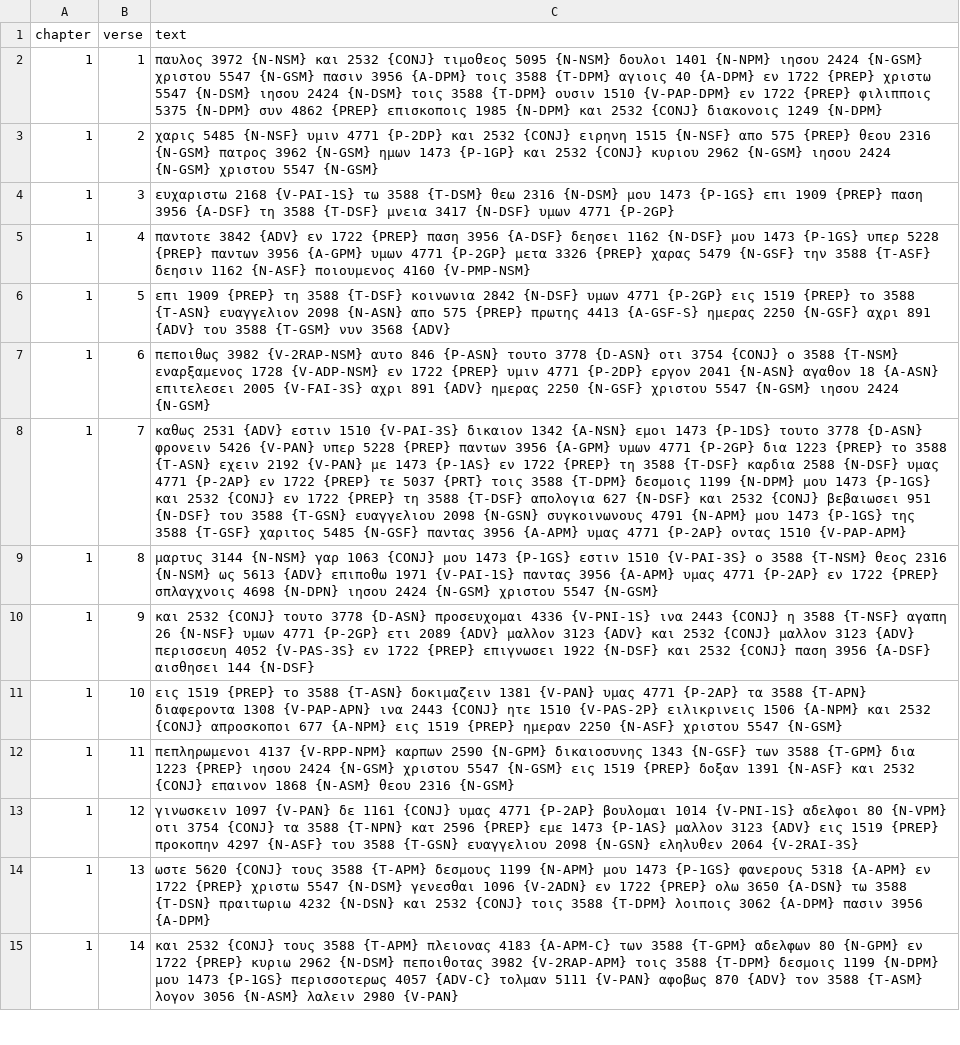
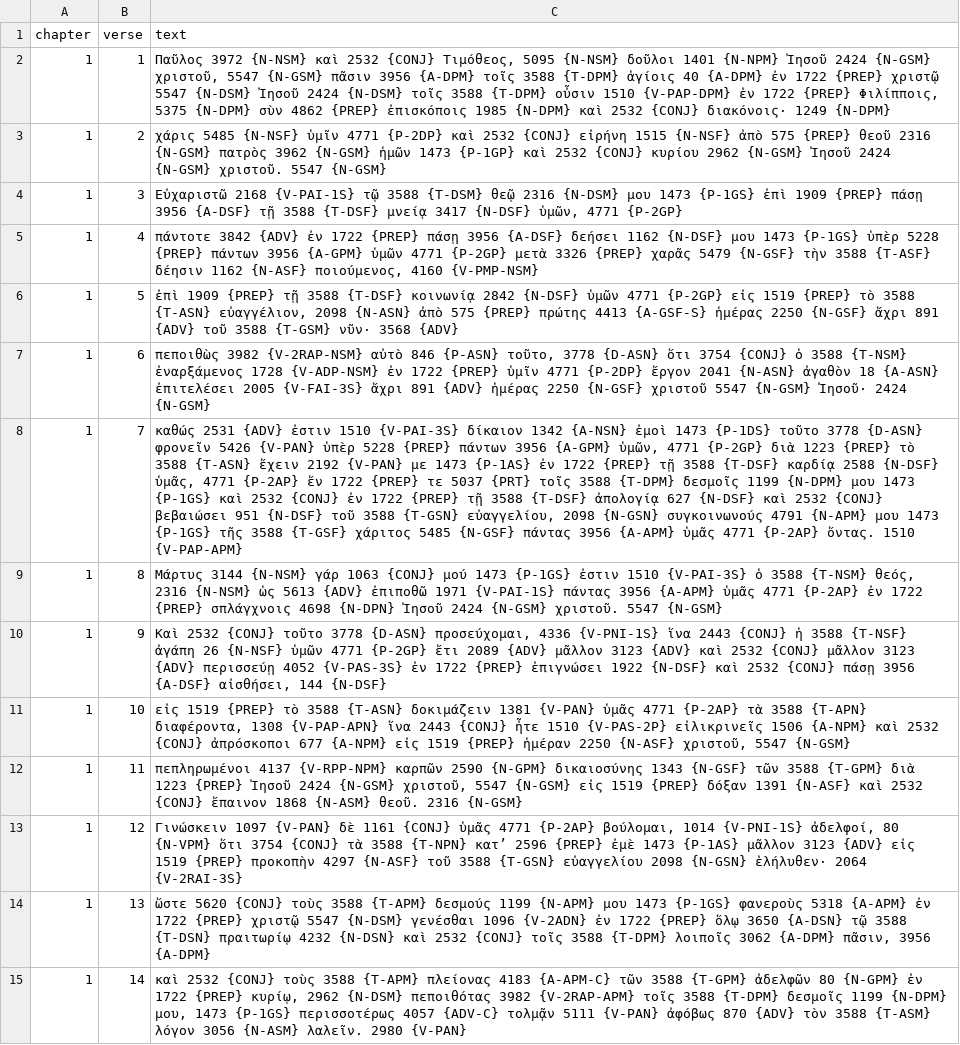
Before and after one commit to Alecsandor/browserbible-3, a CSV file: input/byz/18-PHI.csv, drawn as a sheet; only a part is shown; the diff covers the shown part only; the diff names each change by its address in the sheet, - before the commit and + after, or states it on an @@ line.

```diff
--- a/input/byz/18-PHI.csv
+++ b/input/byz/18-PHI.csv
-C2 (text): παυλος 3972 {N-NSM} και 2532 {CONJ} τιμοθεος 5095 {N-NSM} δουλοι 1401 {N-NPM} ιησου 2424 {N-GSM} χριστου 5547 {N-GSM} πασιν 3956 {A-DPM} τοις 3588 {T-DPM} αγιοις 40 {A-DPM} εν 1722 {PREP} χριστω 5547 {N-DSM} ιησου 2424 {N-DSM} τοις 3588 {T-DPM} ουσιν 1510 {V-PAP-DPM} εν 1722 {PREP} φιλιπποις 5375 {N-DPM} συν 4862 {PREP} επισκοποις 1985 {N-DPM} και 2532 {CONJ} διακονοις 1249 {N-DPM}
+C2 (text): Παῦλος 3972 {N-NSM} καὶ 2532 {CONJ} Τιμόθεος, 5095 {N-NSM} δοῦλοι 1401 {N-NPM} Ἰησοῦ 2424 {N-GSM} χριστοῦ, 5547 {N-GSM} πᾶσιν 3956 {A-DPM} τοῖς 3588 {T-DPM} ἁγίοις 40 {A-DPM} ἐν 1722 {PREP} χριστῷ 5547 {N-DSM} Ἰησοῦ 2424 {N-DSM} τοῖς 3588 {T-DPM} οὖσιν 1510 {V-PAP-DPM} ἐν 1722 {PREP} Φιλίπποις, 5375 {N-DPM} σὺν 4862 {PREP} ἐπισκόποις 1985 {N-DPM} καὶ 2532 {CONJ} διακόνοις· 1249 {N-DPM}
-C3 (text): χαρις 5485 {N-NSF} υμιν 4771 {P-2DP} και 2532 {CONJ} ειρηνη 1515 {N-NSF} απο 575 {PREP} θεου 2316 {N-GSM} πατρος 3962 {N-GSM} ημων 1473 {P-1GP} και 2532 {CONJ} κυριου 2962 {N-GSM} ιησου 2424 {N-GSM} χριστου 5547 {N-GSM}
+C3 (text): χάρις 5485 {N-NSF} ὑμῖν 4771 {P-2DP} καὶ 2532 {CONJ} εἰρήνη 1515 {N-NSF} ἀπὸ 575 {PREP} θεοῦ 2316 {N-GSM} πατρὸς 3962 {N-GSM} ἡμῶν 1473 {P-1GP} καὶ 2532 {CONJ} κυρίου 2962 {N-GSM} Ἰησοῦ 2424 {N-GSM} χριστοῦ. 5547 {N-GSM}
-C4 (text): ευχαριστω 2168 {V-PAI-1S} τω 3588 {T-DSM} θεω 2316 {N-DSM} μου 1473 {P-1GS} επι 1909 {PREP} παση 3956 {A-DSF} τη 3588 {T-DSF} μνεια 3417 {N-DSF} υμων 4771 {P-2GP}
+C4 (text): Εὐχαριστῶ 2168 {V-PAI-1S} τῷ 3588 {T-DSM} θεῷ 2316 {N-DSM} μου 1473 {P-1GS} ἐπὶ 1909 {PREP} πάσῃ 3956 {A-DSF} τῇ 3588 {T-DSF} μνείᾳ 3417 {N-DSF} ὑμῶν, 4771 {P-2GP}
-C5 (text): παντοτε 3842 {ADV} εν 1722 {PREP} παση 3956 {A-DSF} δεησει 1162 {N-DSF} μου 1473 {P-1GS} υπερ 5228 {PREP} παντων 3956 {A-GPM} υμων 4771 {P-2GP} μετα 3326 {PREP} χαρας 5479 {N-GSF} την 3588 {T-ASF} δεησιν 1162 {N-ASF} ποιουμενος 4160 {V-PMP-NSM}
+C5 (text): πάντοτε 3842 {ADV} ἐν 1722 {PREP} πάσῃ 3956 {A-DSF} δεήσει 1162 {N-DSF} μου 1473 {P-1GS} ὑπὲρ 5228 {PREP} πάντων 3956 {A-GPM} ὑμῶν 4771 {P-2GP} μετὰ 3326 {PREP} χαρᾶς 5479 {N-GSF} τὴν 3588 {T-ASF} δέησιν 1162 {N-ASF} ποιούμενος, 4160 {V-PMP-NSM}
-C6 (text): επι 1909 {PREP} τη 3588 {T-DSF} κοινωνια 2842 {N-DSF} υμων 4771 {P-2GP} εις 1519 {PREP} το 3588 {T-ASN} ευαγγελιον 2098 {N-ASN} απο 575 {PREP} πρωτης 4413 {A-GSF-S} ημερας 2250 {N-GSF} αχρι 891 {ADV} του 3588 {T-GSM} νυν 3568 {ADV}
+C6 (text): ἐπὶ 1909 {PREP} τῇ 3588 {T-DSF} κοινωνίᾳ 2842 {N-DSF} ὑμῶν 4771 {P-2GP} εἰς 1519 {PREP} τὸ 3588 {T-ASN} εὐαγγέλιον, 2098 {N-ASN} ἀπὸ 575 {PREP} πρώτης 4413 {A-GSF-S} ἡμέρας 2250 {N-GSF} ἄχρι 891 {ADV} τοῦ 3588 {T-GSM} νῦν· 3568 {ADV}
-C7 (text): πεποιθως 3982 {V-2RAP-NSM} αυτο 846 {P-ASN} τουτο 3778 {D-ASN} οτι 3754 {CONJ} ο 3588 {T-NSM} εναρξαμενος 1728 {V-ADP-NSM} εν 1722 {PREP} υμιν 4771 {P-2DP} εργον 2041 {N-ASN} αγαθον 18 {A-ASN} επιτελεσει 2005 {V-FAI-3S} αχρι 891 {ADV} ημερας 2250 {N-GSF} χριστου 5547 {N-GSM} ιησου 2424 {N-GSM}
+C7 (text): πεποιθὼς 3982 {V-2RAP-NSM} αὐτὸ 846 {P-ASN} τοῦτο, 3778 {D-ASN} ὅτι 3754 {CONJ} ὁ 3588 {T-NSM} ἐναρξάμενος 1728 {V-ADP-NSM} ἐν 1722 {PREP} ὑμῖν 4771 {P-2DP} ἔργον 2041 {N-ASN} ἀγαθὸν 18 {A-ASN} ἐπιτελέσει 2005 {V-FAI-3S} ἄχρι 891 {ADV} ἡμέρας 2250 {N-GSF} χριστοῦ 5547 {N-GSM} Ἰησοῦ· 2424 {N-GSM}
-C8 (text): καθως 2531 {ADV} εστιν 1510 {V-PAI-3S} δικαιον 1342 {A-NSN} εμοι 1473 {P-1DS} τουτο 3778 {D-ASN} φρονειν 5426 {V-PAN} υπερ 5228 {PREP} παντων 3956 {A-GPM} υμων 4771 {P-2GP} δια 1223 {PREP} το 3588 {T-ASN} εχειν 2192 {V-PAN} με 1473 {P-1AS} εν 1722 {PREP} τη 3588 {T-DSF} καρδια 2588 {N-DSF} υμας 4771 {P-2AP} εν 1722 {PREP} τε 5037 {PRT} τοις 3588 {T-DPM} δεσμοις 1199 {N-DPM} μου 1473 {P-1GS} και 2532 {CONJ} εν 1722 {PREP} τη 3588 {T-DSF} απολογια 627 {N-DSF} και 2532 {CONJ} βεβαιωσει 951 {N-DSF} του 3588 {T-GSN} ευαγγελιου 2098 {N-GSN} συγκοινωνους 4791 {N-APM} μου 1473 {P-1GS} της 3588 {T-GSF} χαριτος 5485 {N-GSF} παντας 3956 {A-APM} υμας 4771 {P-2AP} οντας 1510 {V-PAP-APM}
+C8 (text): καθώς 2531 {ADV} ἐστιν 1510 {V-PAI-3S} δίκαιον 1342 {A-NSN} ἐμοὶ 1473 {P-1DS} τοῦτο 3778 {D-ASN} φρονεῖν 5426 {V-PAN} ὑπὲρ 5228 {PREP} πάντων 3956 {A-GPM} ὑμῶν, 4771 {P-2GP} διὰ 1223 {PREP} τὸ 3588 {T-ASN} ἔχειν 2192 {V-PAN} με 1473 {P-1AS} ἐν 1722 {PREP} τῇ 3588 {T-DSF} καρδίᾳ 2588 {N-DSF} ὑμᾶς, 4771 {P-2AP} ἔν 1722 {PREP} τε 5037 {PRT} τοῖς 3588 {T-DPM} δεσμοῖς 1199 {N-DPM} μου 1473 {P-1GS} καὶ 2532 {CONJ} ἐν 1722 {PREP} τῇ 3588 {T-DSF} ἀπολογίᾳ 627 {N-DSF} καὶ 2532 {CONJ} βεβαιώσει 951 {N-DSF} τοῦ 3588 {T-GSN} εὐαγγελίου, 2098 {N-GSN} συγκοινωνούς 4791 {N-APM} μου 1473 {P-1GS} τῆς 3588 {T-GSF} χάριτος 5485 {N-GSF} πάντας 3956 {A-APM} ὑμᾶς 4771 {P-2AP} ὄντας. 1510 {V-PAP-APM}
-C9 (text): μαρτυς 3144 {N-NSM} γαρ 1063 {CONJ} μου 1473 {P-1GS} εστιν 1510 {V-PAI-3S} ο 3588 {T-NSM} θεος 2316 {N-NSM} ως 5613 {ADV} επιποθω 1971 {V-PAI-1S} παντας 3956 {A-APM} υμας 4771 {P-2AP} εν 1722 {PREP} σπλαγχνοις 4698 {N-DPN} ιησου 2424 {N-GSM} χριστου 5547 {N-GSM}
+C9 (text): Μάρτυς 3144 {N-NSM} γάρ 1063 {CONJ} μού 1473 {P-1GS} ἐστιν 1510 {V-PAI-3S} ὁ 3588 {T-NSM} θεός, 2316 {N-NSM} ὡς 5613 {ADV} ἐπιποθῶ 1971 {V-PAI-1S} πάντας 3956 {A-APM} ὑμᾶς 4771 {P-2AP} ἐν 1722 {PREP} σπλάγχνοις 4698 {N-DPN} Ἰησοῦ 2424 {N-GSM} χριστοῦ. 5547 {N-GSM}
-C10 (text): και 2532 {CONJ} τουτο 3778 {D-ASN} προσευχομαι 4336 {V-PNI-1S} ινα 2443 {CONJ} η 3588 {T-NSF} αγαπη 26 {N-NSF} υμων 4771 {P-2GP} ετι 2089 {ADV} μαλλον 3123 {ADV} και 2532 {CONJ} μαλλον 3123 {ADV} περισσευη 4052 {V-PAS-3S} εν 1722 {PREP} επιγνωσει 1922 {N-DSF} και 2532 {CONJ} παση 3956 {A-DSF} αισθησει 144 {N-DSF}
+C10 (text): Καὶ 2532 {CONJ} τοῦτο 3778 {D-ASN} προσεύχομαι, 4336 {V-PNI-1S} ἵνα 2443 {CONJ} ἡ 3588 {T-NSF} ἀγάπη 26 {N-NSF} ὑμῶν 4771 {P-2GP} ἔτι 2089 {ADV} μᾶλλον 3123 {ADV} καὶ 2532 {CONJ} μᾶλλον 3123 {ADV} περισσεύῃ 4052 {V-PAS-3S} ἐν 1722 {PREP} ἐπιγνώσει 1922 {N-DSF} καὶ 2532 {CONJ} πάσῃ 3956 {A-DSF} αἰσθήσει, 144 {N-DSF}
-C11 (text): εις 1519 {PREP} το 3588 {T-ASN} δοκιμαζειν 1381 {V-PAN} υμας 4771 {P-2AP} τα 3588 {T-APN} διαφεροντα 1308 {V-PAP-APN} ινα 2443 {CONJ} ητε 1510 {V-PAS-2P} ειλικρινεις 1506 {A-NPM} και 2532 {CONJ} απροσκοποι 677 {A-NPM} εις 1519 {PREP} ημεραν 2250 {N-ASF} χριστου 5547 {N-GSM}
+C11 (text): εἰς 1519 {PREP} τὸ 3588 {T-ASN} δοκιμάζειν 1381 {V-PAN} ὑμᾶς 4771 {P-2AP} τὰ 3588 {T-APN} διαφέροντα, 1308 {V-PAP-APN} ἵνα 2443 {CONJ} ἦτε 1510 {V-PAS-2P} εἰλικρινεῖς 1506 {A-NPM} καὶ 2532 {CONJ} ἀπρόσκοποι 677 {A-NPM} εἰς 1519 {PREP} ἡμέραν 2250 {N-ASF} χριστοῦ, 5547 {N-GSM}
-C12 (text): πεπληρωμενοι 4137 {V-RPP-NPM} καρπων 2590 {N-GPM} δικαιοσυνης 1343 {N-GSF} των 3588 {T-GPM} δια 1223 {PREP} ιησου 2424 {N-GSM} χριστου 5547 {N-GSM} εις 1519 {PREP} δοξαν 1391 {N-ASF} και 2532 {CONJ} επαινον 1868 {N-ASM} θεου 2316 {N-GSM}
+C12 (text): πεπληρωμένοι 4137 {V-RPP-NPM} καρπῶν 2590 {N-GPM} δικαιοσύνης 1343 {N-GSF} τῶν 3588 {T-GPM} διὰ 1223 {PREP} Ἰησοῦ 2424 {N-GSM} χριστοῦ, 5547 {N-GSM} εἰς 1519 {PREP} δόξαν 1391 {N-ASF} καὶ 2532 {CONJ} ἔπαινον 1868 {N-ASM} θεοῦ. 2316 {N-GSM}
-C13 (text): γινωσκειν 1097 {V-PAN} δε 1161 {CONJ} υμας 4771 {P-2AP} βουλομαι 1014 {V-PNI-1S} αδελφοι 80 {N-VPM} οτι 3754 {CONJ} τα 3588 {T-NPN} κατ 2596 {PREP} εμε 1473 {P-1AS} μαλλον 3123 {ADV} εις 1519 {PREP} προκοπην 4297 {N-ASF} του 3588 {T-GSN} ευαγγελιου 2098 {N-GSN} εληλυθεν 2064 {V-2RAI-3S}
+C13 (text): Γινώσκειν 1097 {V-PAN} δὲ 1161 {CONJ} ὑμᾶς 4771 {P-2AP} βούλομαι, 1014 {V-PNI-1S} ἀδελφοί, 80 {N-VPM} ὅτι 3754 {CONJ} τὰ 3588 {T-NPN} κατ’ 2596 {PREP} ἐμὲ 1473 {P-1AS} μᾶλλον 3123 {ADV} εἰς 1519 {PREP} προκοπὴν 4297 {N-ASF} τοῦ 3588 {T-GSN} εὐαγγελίου 2098 {N-GSN} ἐλήλυθεν· 2064 {V-2RAI-3S}
-C14 (text): ωστε 5620 {CONJ} τους 3588 {T-APM} δεσμους 1199 {N-APM} μου 1473 {P-1GS} φανερους 5318 {A-APM} εν 1722 {PREP} χριστω 5547 {N-DSM} γενεσθαι 1096 {V-2ADN} εν 1722 {PREP} ολω 3650 {A-DSN} τω 3588 {T-DSN} πραιτωριω 4232 {N-DSN} και 2532 {CONJ} τοις 3588 {T-DPM} λοιποις 3062 {A-DPM} πασιν 3956 {A-DPM}
+C14 (text): ὥστε 5620 {CONJ} τοὺς 3588 {T-APM} δεσμούς 1199 {N-APM} μου 1473 {P-1GS} φανεροὺς 5318 {A-APM} ἐν 1722 {PREP} χριστῷ 5547 {N-DSM} γενέσθαι 1096 {V-2ADN} ἐν 1722 {PREP} ὅλῳ 3650 {A-DSN} τῷ 3588 {T-DSN} πραιτωρίῳ 4232 {N-DSN} καὶ 2532 {CONJ} τοῖς 3588 {T-DPM} λοιποῖς 3062 {A-DPM} πᾶσιν, 3956 {A-DPM}
-C15 (text): και 2532 {CONJ} τους 3588 {T-APM} πλειονας 4183 {A-APM-C} των 3588 {T-GPM} αδελφων 80 {N-GPM} εν 1722 {PREP} κυριω 2962 {N-DSM} πεποιθοτας 3982 {V-2RAP-APM} τοις 3588 {T-DPM} δεσμοις 1199 {N-DPM} μου 1473 {P-1GS} περισσοτερως 4057 {ADV-C} τολμαν 5111 {V-PAN} αφοβως 870 {ADV} τον 3588 {T-ASM} λογον 3056 {N-ASM} λαλειν 2980 {V-PAN}
+C15 (text): καὶ 2532 {CONJ} τοὺς 3588 {T-APM} πλείονας 4183 {A-APM-C} τῶν 3588 {T-GPM} ἀδελφῶν 80 {N-GPM} ἐν 1722 {PREP} κυρίῳ, 2962 {N-DSM} πεποιθότας 3982 {V-2RAP-APM} τοῖς 3588 {T-DPM} δεσμοῖς 1199 {N-DPM} μου, 1473 {P-1GS} περισσοτέρως 4057 {ADV-C} τολμᾷν 5111 {V-PAN} ἀφόβως 870 {ADV} τὸν 3588 {T-ASM} λόγον 3056 {N-ASM} λαλεῖν. 2980 {V-PAN}
```
Also changed, not shown: 90 edited cells elsewhere in this file, input/byz/19-COL.csv, input/byz/20-1TH.csv, 41 other files.
